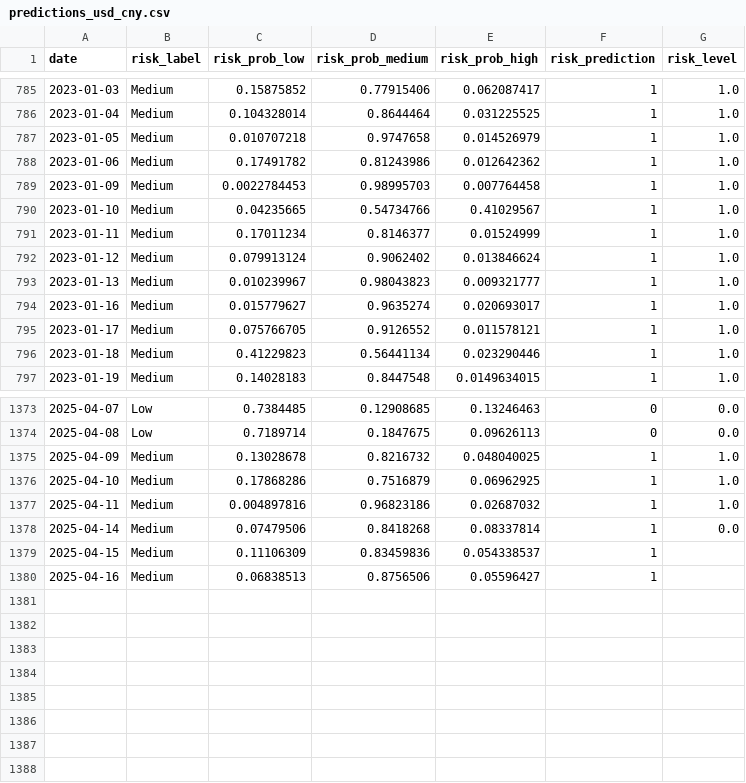
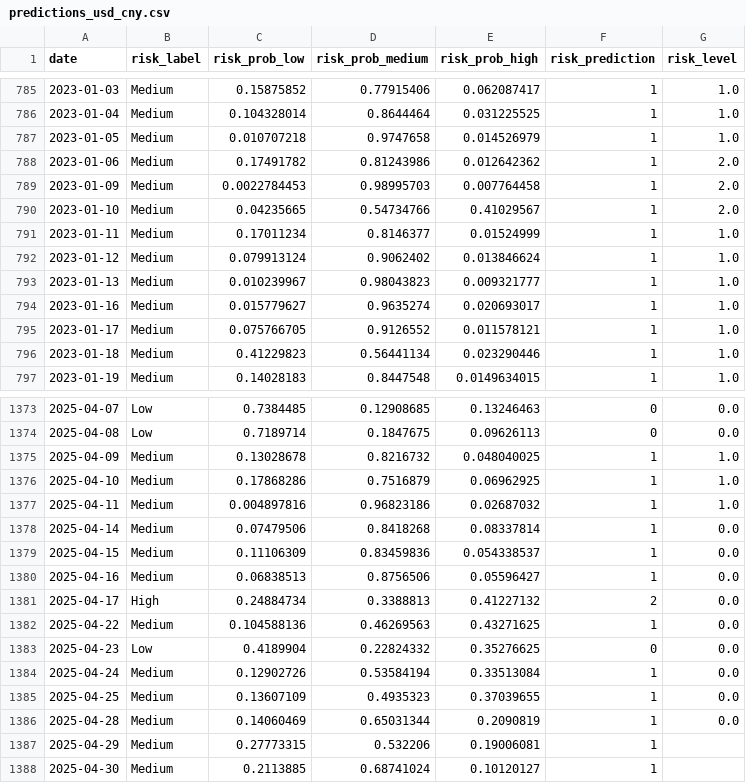
Before and after one commit to YouhuiPang/FX-Risk-Forecasting-System, a CSV file: data/predictions_usd_cny.csv, drawn as a sheet; only a part is shown, gaps mark what is left out.

```diff
--- a/data/predictions_usd_cny.csv
+++ b/data/predictions_usd_cny.csv
@@ -787,5 +787,5 @@ date,risk_label,risk_prob_low,risk_prob_medium,risk_prob_high,risk_prediction,ri
 2023-01-05,Medium,0.010707218,0.9747658,0.014526979,1,1.0
-2023-01-06,Medium,0.17491782,0.81243986,0.012642362,1,1.0
-2023-01-09,Medium,0.0022784453,0.98995703,0.007764458,1,1.0
-2023-01-10,Medium,0.04235665,0.54734766,0.41029567,1,1.0
+2023-01-06,Medium,0.17491782,0.81243986,0.012642362,1,2.0
+2023-01-09,Medium,0.0022784453,0.98995703,0.007764458,1,2.0
+2023-01-10,Medium,0.04235665,0.54734766,0.41029567,1,2.0
 2023-01-11,Medium,0.17011234,0.8146377,0.01524999,1,1.0
@@ -1378,3 +1378,11 @@ date,risk_label,risk_prob_low,risk_prob_medium,risk_prob_high,risk_prediction,ri
 2025-04-14,Medium,0.07479506,0.8418268,0.08337814,1,0.0
-2025-04-15,Medium,0.11106309,0.83459836,0.054338537,1,
-2025-04-16,Medium,0.06838513,0.8756506,0.05596427,1,
+2025-04-15,Medium,0.11106309,0.83459836,0.054338537,1,0.0
+2025-04-16,Medium,0.06838513,0.8756506,0.05596427,1,0.0
+2025-04-17,High,0.24884734,0.3388813,0.41227132,2,0.0
+2025-04-22,Medium,0.104588136,0.46269563,0.43271625,1,0.0
+2025-04-23,Low,0.4189904,0.22824332,0.35276625,0,0.0
+2025-04-24,Medium,0.12902726,0.53584194,0.33513084,1,0.0
+2025-04-25,Medium,0.13607109,0.4935323,0.37039655,1,0.0
+2025-04-28,Medium,0.14060469,0.65031344,0.2090819,1,0.0
+2025-04-29,Medium,0.27773315,0.532206,0.19006081,1,
+2025-04-30,Medium,0.2113885,0.68741024,0.10120127,1,
```
Also changed, not shown: data/all_predictions_usd_cny.csv, data/features_usd_cny.csv, 18 other files.
